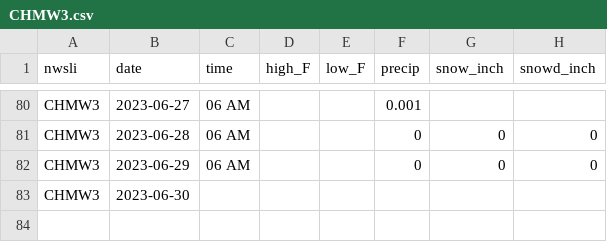
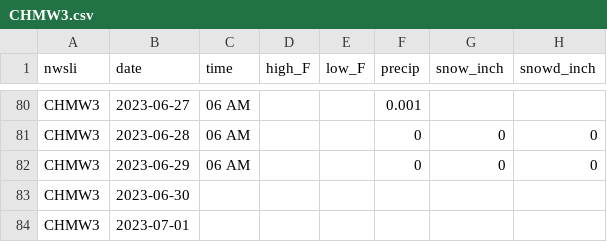
Before and after one commit to acperkins3/GDD-Plots-2023, a CSV file: CHMW3.csv, drawn as a sheet; only a part is shown, gaps mark what is left out; the diff names each change by its address in the sheet, - before the commit and + after, or states it on an @@ line.

```diff
--- a/CHMW3.csv
+++ b/CHMW3.csv
+row 84: CHMW3 | 2023-07-01
```
Also changed, not shown: ARLWatchdogExisting.csv, Arlington_existing.csv, 13 other files.
